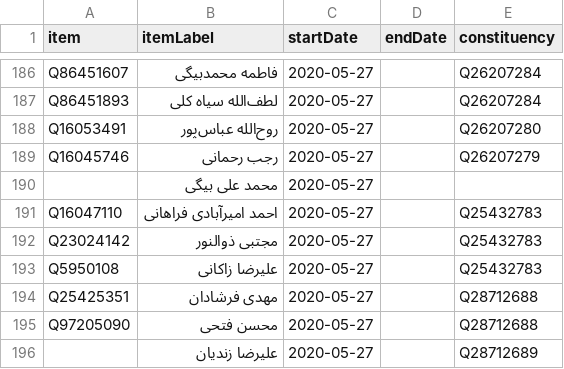
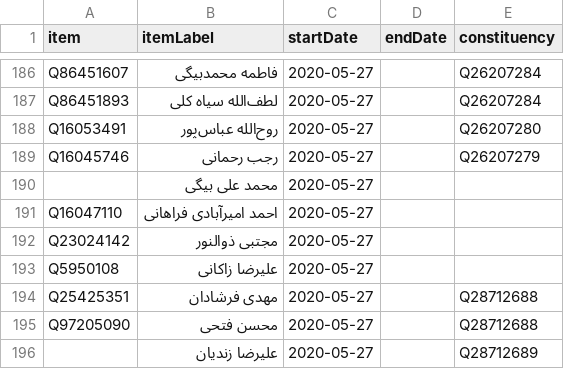
Before and after one commit to every-politician-scrapers/iran-ministers, a CSV file: sources/assembly-11/scraped.csv, drawn as a sheet; only a part is shown, gaps mark what is left out.

Commit message:
Compare external sources to Wikidata

```diff
--- a/sources/assembly-11/scraped.csv
+++ b/sources/assembly-11/scraped.csv
@@ -190,5 +190,5 @@ Q16045746,رجب رحمانی ,2020-05-27,,Q26207279
 ,محمد علی بیگی ,2020-05-27,,""
-Q16047110,احمد امیرآبادی فراهانی ,2020-05-27,,Q25432783
-Q23024142,مجتبی ذوالنور ,2020-05-27,,Q25432783
-Q5950108,علیرضا زاکانی ,2020-05-27,,Q25432783
+Q16047110,احمد امیرآبادی فراهانی ,2020-05-27,,""
+Q23024142,مجتبی ذوالنور ,2020-05-27,,""
+Q5950108,علیرضا زاکانی ,2020-05-27,,""
 Q25425351,مهدی فرشادان ,2020-05-27,,Q28712688
```
